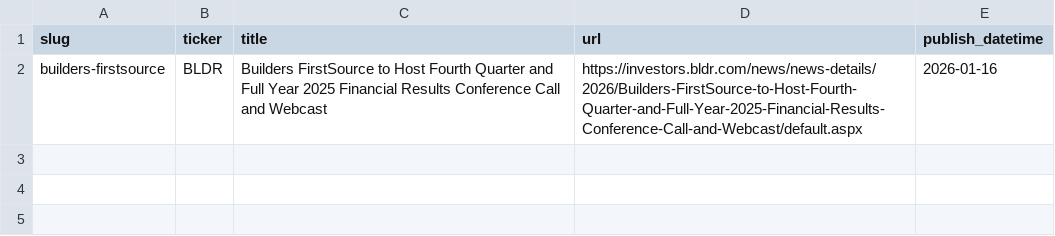
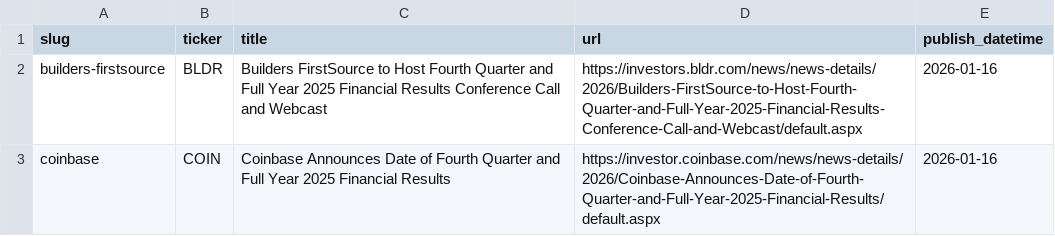
Before and after one commit to KamarajuKusumanchi/primary_wire, a CSV file: data/2026/2026-01-16.csv, drawn as a sheet.

```diff
--- a/data/2026/2026-01-16.csv
+++ b/data/2026/2026-01-16.csv
@@ -2 +2,2 @@ slug,ticker,title,url,publish_datetime
 builders-firstsource,BLDR,Builders FirstSource to Host Fourth Quarter and Full Year 2025 Financial Results Conference Call and Webcast,https://investors.bldr.com/news/news-details/2026/Builders-FirstSource-to-Host-Fourth-Quarter-and-Full-Year-2025-Financial-Results-Conference-Call-and-Webcast/default.aspx,2026-01-16
+coinbase,COIN,Coinbase Announces Date of Fourth Quarter and Full Year 2025 Financial Results,https://investor.coinbase.com/news/news-details/2026/Coinbase-Announces-Date-of-Fourth-Quarter-and-Full-Year-2025-Financial-Results/default.aspx,2026-01-16
```
Also changed, not shown: data/2026/2026-02-24.csv, data/2026/2026-04-13.csv, 5 other files.
